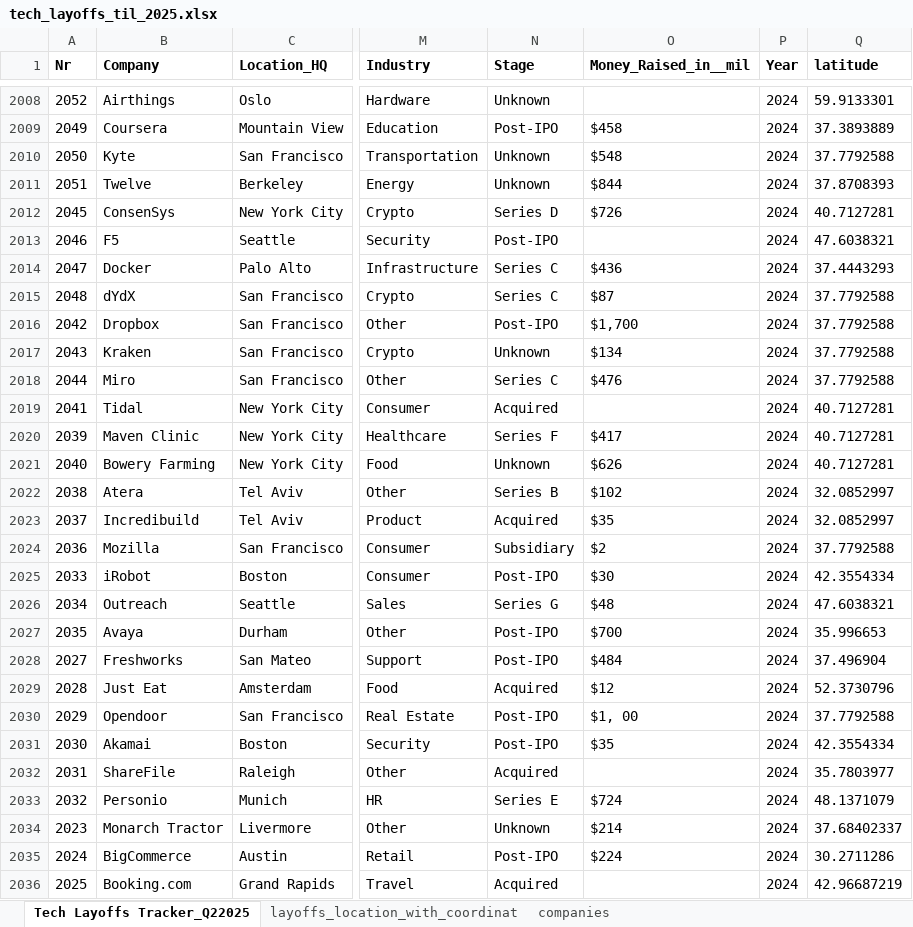
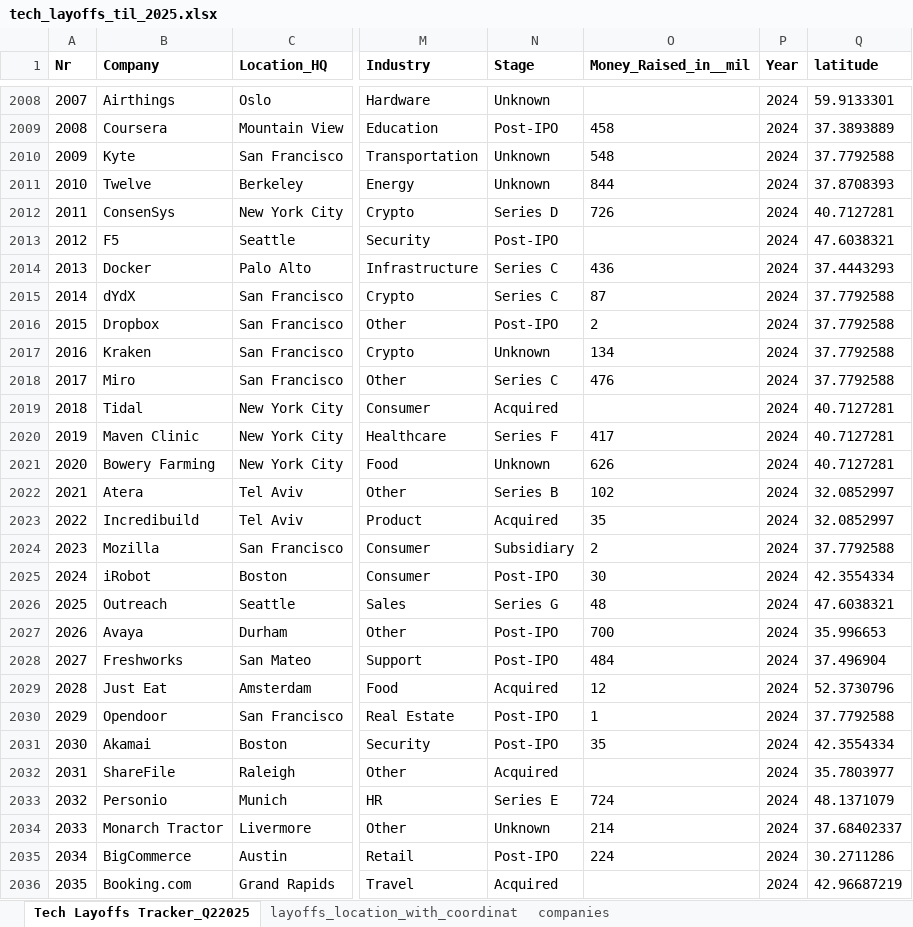
Before and after one commit to UlrikeDetective/DataScienceProjects, an Excel workbook: tech_layoffs/tech_layoffs_csv/tech_layoffs_til_2025.xlsx, sheet Tech Layoffs Tracker_Q22025, drawn as a sheet; only a part is shown, gaps mark what is left out; values as stored, in another font and other column widths than the file's, no borders; table styles not drawn; the diff covers the shown part only; the diff names each change by its address in the sheet, - before the commit and + after, or states it on an @@ line.

```diff
--- a/tech_layoffs/tech_layoffs_csv/tech_layoffs_til_2025.xlsx (sheet Tech Layoffs Tracker_Q22025)
+++ b/tech_layoffs/tech_layoffs_csv/tech_layoffs_til_2025.xlsx (sheet Tech Layoffs Tracker_Q22025)
@@ column A (Nr) renumbered between rows 1664 and 2265 @@
-O2009 (Money_Raised_in__mil): $458
+O2009 (Money_Raised_in__mil): 458
-O2010 (Money_Raised_in__mil): $548
+O2010 (Money_Raised_in__mil): 548
-O2011 (Money_Raised_in__mil): $844
+O2011 (Money_Raised_in__mil): 844
-O2012 (Money_Raised_in__mil): $726
+O2012 (Money_Raised_in__mil): 726
-O2014 (Money_Raised_in__mil): $436
+O2014 (Money_Raised_in__mil): 436
-O2015 (Money_Raised_in__mil): $87
+O2015 (Money_Raised_in__mil): 87
-O2016 (Money_Raised_in__mil): $1,700
+O2016 (Money_Raised_in__mil): 2
-O2017 (Money_Raised_in__mil): $134
+O2017 (Money_Raised_in__mil): 134
-O2018 (Money_Raised_in__mil): $476
+O2018 (Money_Raised_in__mil): 476
-O2020 (Money_Raised_in__mil): $417
+O2020 (Money_Raised_in__mil): 417
-O2021 (Money_Raised_in__mil): $626
+O2021 (Money_Raised_in__mil): 626
-O2022 (Money_Raised_in__mil): $102
+O2022 (Money_Raised_in__mil): 102
-O2023 (Money_Raised_in__mil): $35
+O2023 (Money_Raised_in__mil): 35
-O2024 (Money_Raised_in__mil): $2
+O2024 (Money_Raised_in__mil): 2
-O2025 (Money_Raised_in__mil): $30
+O2025 (Money_Raised_in__mil): 30
-O2026 (Money_Raised_in__mil): $48
+O2026 (Money_Raised_in__mil): 48
-O2027 (Money_Raised_in__mil): $700
+O2027 (Money_Raised_in__mil): 700
-O2028 (Money_Raised_in__mil): $484
+O2028 (Money_Raised_in__mil): 484
-O2029 (Money_Raised_in__mil): $12
+O2029 (Money_Raised_in__mil): 12
-O2030 (Money_Raised_in__mil): $1, 00
+O2030 (Money_Raised_in__mil): 1
-O2031 (Money_Raised_in__mil): $35
+O2031 (Money_Raised_in__mil): 35
-O2033 (Money_Raised_in__mil): $724
+O2033 (Money_Raised_in__mil): 724
-O2034 (Money_Raised_in__mil): $214
+O2034 (Money_Raised_in__mil): 214
-O2035 (Money_Raised_in__mil): $224
+O2035 (Money_Raised_in__mil): 224
```
Also changed, not shown: 160 moved rows and 168 edited cells elsewhere in this sheet, 4 other files.
